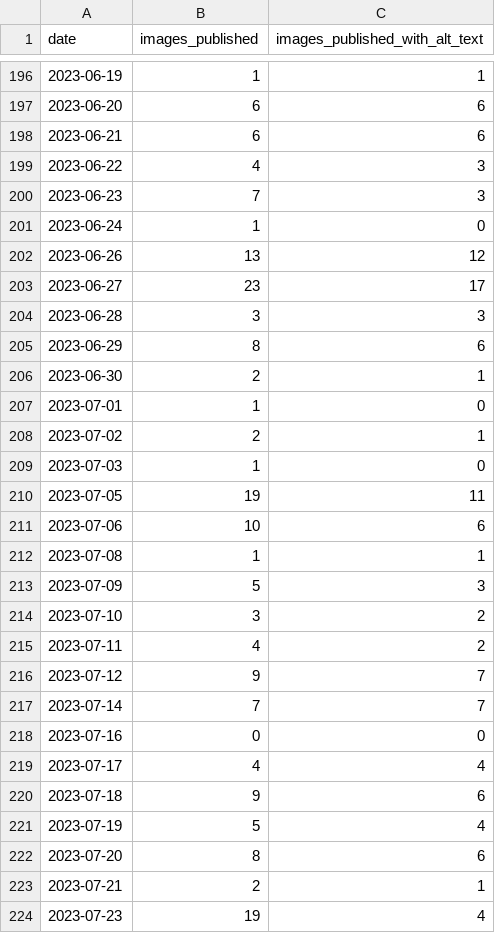
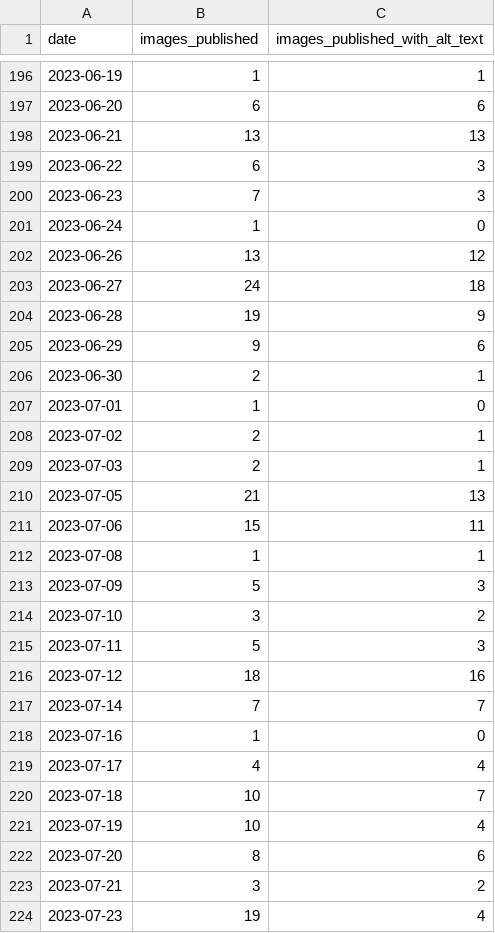
Before and after one commit to michigandaily/alt-text-tracker, a CSV file: data.csv, drawn as a sheet; only a part is shown, gaps mark what is left out; the diff covers the shown part only.

```diff
--- a/data.csv
+++ b/data.csv
@@ -197,4 +197,4 @@ date,images_published,images_published_with_alt_text
 2023-06-20,6,6
-2023-06-21,6,6
-2023-06-22,4,3
+2023-06-21,13,13
+2023-06-22,6,3
 2023-06-23,7,3
@@ -202,5 +202,5 @@ date,images_published,images_published_with_alt_text
 2023-06-26,13,12
-2023-06-27,23,17
-2023-06-28,3,3
-2023-06-29,8,6
+2023-06-27,24,18
+2023-06-28,19,9
+2023-06-29,9,6
 2023-06-30,2,1
@@ -208,5 +208,5 @@ date,images_published,images_published_with_alt_text
 2023-07-02,2,1
-2023-07-03,1,0
-2023-07-05,19,11
-2023-07-06,10,6
+2023-07-03,2,1
+2023-07-05,21,13
+2023-07-06,15,11
 2023-07-08,1,1
@@ -214,11 +214,11 @@ date,images_published,images_published_with_alt_text
 2023-07-10,3,2
-2023-07-11,4,2
-2023-07-12,9,7
+2023-07-11,5,3
+2023-07-12,18,16
 2023-07-14,7,7
-2023-07-16,0,0
+2023-07-16,1,0
 2023-07-17,4,4
-2023-07-18,9,6
-2023-07-19,5,4
+2023-07-18,10,7
+2023-07-19,10,4
 2023-07-20,8,6
-2023-07-21,2,1
+2023-07-21,3,2
 2023-07-23,19,4
```
Also changed, not shown: 1 added row and 35 edited cells elsewhere in this file, 1 other file.
